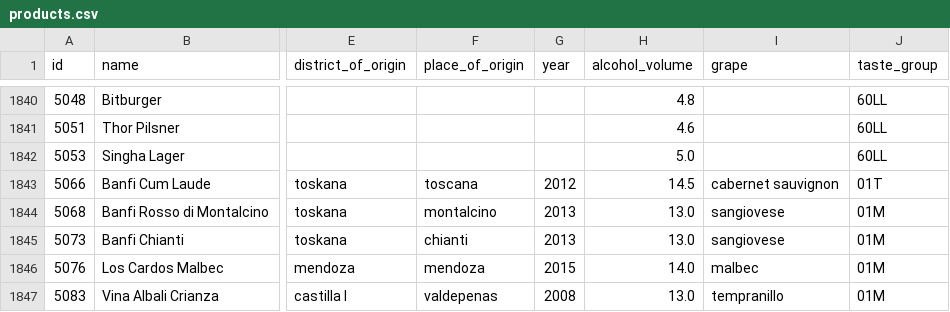
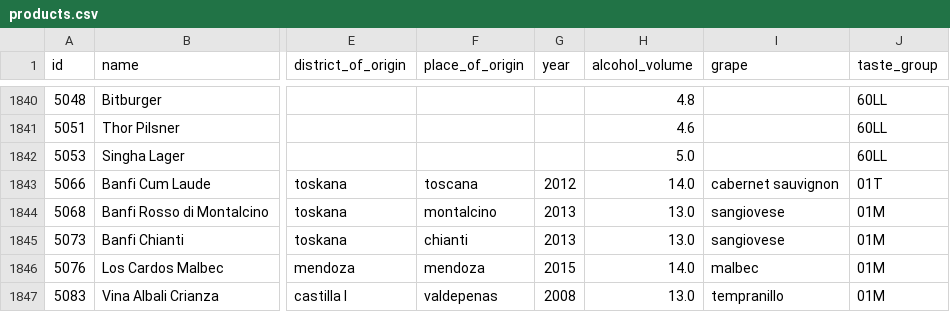
Before and after one commit to flother/vinbudin, a CSV file: data/products.csv, drawn as a sheet; only a part is shown, gaps mark what is left out; the diff covers the shown part only; the diff names each change by its address in the sheet, - before the commit and + after, or states it on an @@ line.

```diff
--- a/data/products.csv
+++ b/data/products.csv
-H1843 (alcohol_volume): 14.5
+H1843 (alcohol_volume): 14.0
```
Also changed, not shown: 1 removed row and 6 edited cells elsewhere in this file, 1 other file.
